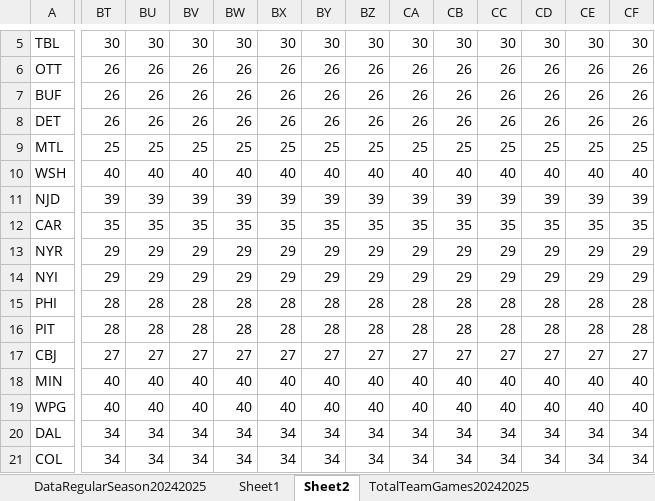
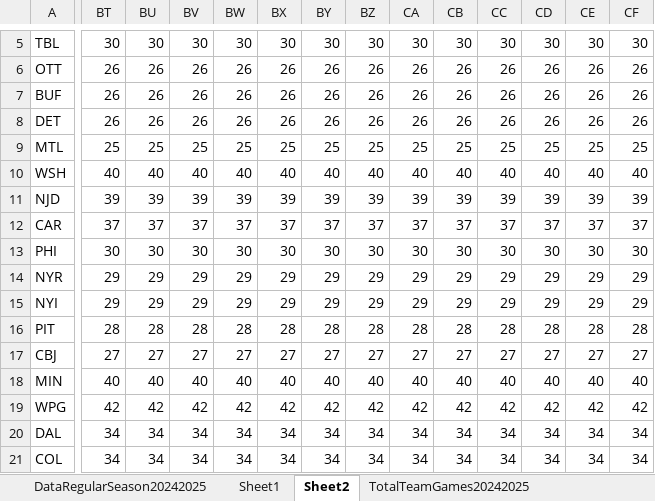
Before and after one commit to abriggs914/Coding_Practice, an Excel workbook: Python/Jerseys/NHLGamePredictions.xlsx, sheet Sheet2, drawn as a sheet; only a part is shown, gaps mark what is left out; values as stored, in another font and other column widths than the file's, no borders; conditional formats and table styles not drawn; removed rows and columns are numbered as before the commit, all else as after; rows hold the shown columns only; the diff covers the shown part only; the diff names each change by its address in the sheet, - before the commit and + after, or states it on an @@ line.

```diff
--- a/Python/Jerseys/NHLGamePredictions.xlsx (sheet Sheet2)
+++ b/Python/Jerseys/NHLGamePredictions.xlsx (sheet Sheet2)
-BT12: 35
+BT12: 37
-BU12: 35
+BU12: 37
-BV12: 35
+BV12: 37
-BW12: 35
+BW12: 37
-BX12: 35
+BX12: 37
-BY12: 35
+BY12: 37
-BZ12: 35
+BZ12: 37
-CA12: 35
+CA12: 37
-CB12: 35
+CB12: 37
-CC12: 35
+CC12: 37
-CD12: 35
+CD12: 37
-CE12: 35
+CE12: 37
-CF12: 35
+CF12: 37
+row 13: PHI | 30 | 30 | 30 | 30 | 30 | 30 | 30 | 30 | 30 | 30 | 30 | 30 | 30
-row 15: PHI | 28 | 28 | 28 | 28 | 28 | 28 | 28 | 28 | 28 | 28 | 28 | 28 | 28
-BT19: 40
+BT19: 42
-BU19: 40
+BU19: 42
-BV19: 40
+BV19: 42
-BW19: 40
+BW19: 42
-BX19: 40
+BX19: 42
-BY19: 40
+BY19: 42
-BZ19: 40
+BZ19: 42
-CA19: 40
+CA19: 42
-CB19: 40
+CB19: 42
-CC19: 40
+CC19: 42
-CD19: 40
+CD19: 42
-CE19: 40
+CE19: 42
-CF19: 40
+CF19: 42
```
Also changed, not shown: 634 edited cells elsewhere in this sheet, sheet Sheet1, sheet StatsRegularSeason20242025, sheet DataRegularSeason20242025, sheet CTG2425_DIV, sheet CurrentTeamGames20242025, sheet WatchedGames20242025, formulas that keep their value, charts or pictures.
